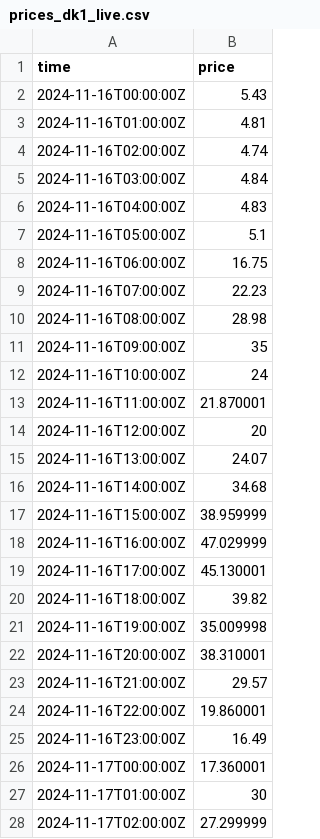
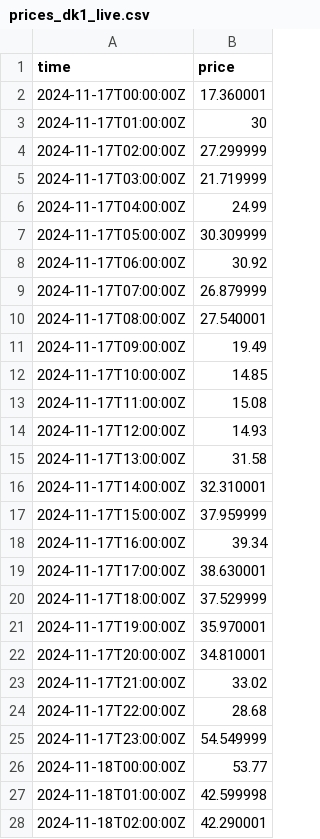
Before and after one commit to tallerzalan/dk1-pipelines, a CSV file: price/live/prices_dk1_live.csv, drawn as a sheet; only a part is shown; the shorter side is filled out with more unchanged rows; the diff covers the shown part only.

```diff
--- a/price/live/prices_dk1_live.csv
+++ b/price/live/prices_dk1_live.csv
@@ -1,26 +1,2 @@
 time,price
-2024-11-16T00:00:00Z,5.43
-2024-11-16T01:00:00Z,4.81
-2024-11-16T02:00:00Z,4.74
-2024-11-16T03:00:00Z,4.84
-2024-11-16T04:00:00Z,4.83
-2024-11-16T05:00:00Z,5.1
-2024-11-16T06:00:00Z,16.75
-2024-11-16T07:00:00Z,22.23
-2024-11-16T08:00:00Z,28.98
-2024-11-16T09:00:00Z,35
-2024-11-16T10:00:00Z,24
-2024-11-16T11:00:00Z,21.870001
-2024-11-16T12:00:00Z,20
-2024-11-16T13:00:00Z,24.07
-2024-11-16T14:00:00Z,34.68
-2024-11-16T15:00:00Z,38.959999
-2024-11-16T16:00:00Z,47.029999
-2024-11-16T17:00:00Z,45.130001
-2024-11-16T18:00:00Z,39.82
-2024-11-16T19:00:00Z,35.009998
-2024-11-16T20:00:00Z,38.310001
-2024-11-16T21:00:00Z,29.57
-2024-11-16T22:00:00Z,19.860001
-2024-11-16T23:00:00Z,16.49
 2024-11-17T00:00:00Z,17.360001
```
Also changed, not shown: 24 added rows and 1 edited cell elsewhere in this file, price/forecasts/forecasts_live.csv, price/forecasts/forecasts_python.csv, 19 other files.
